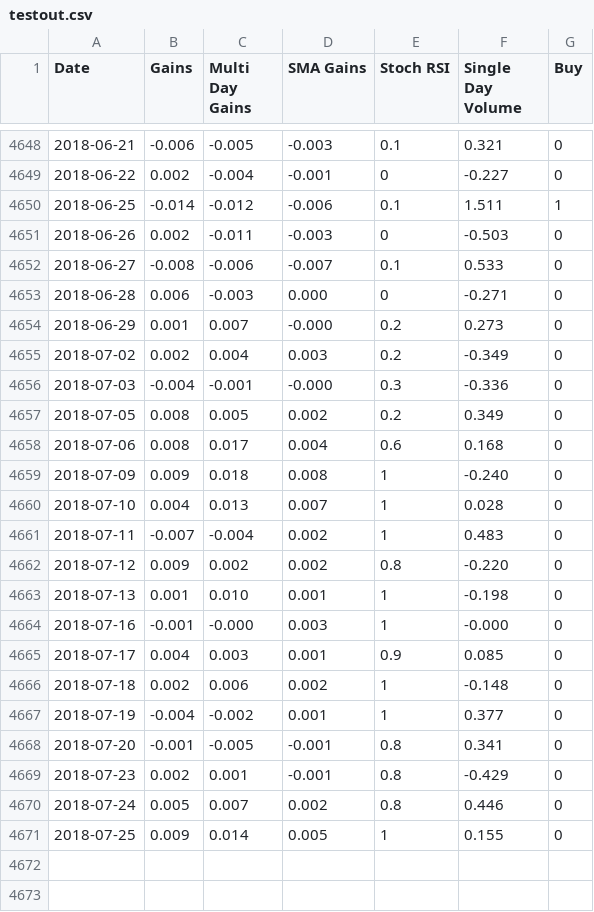
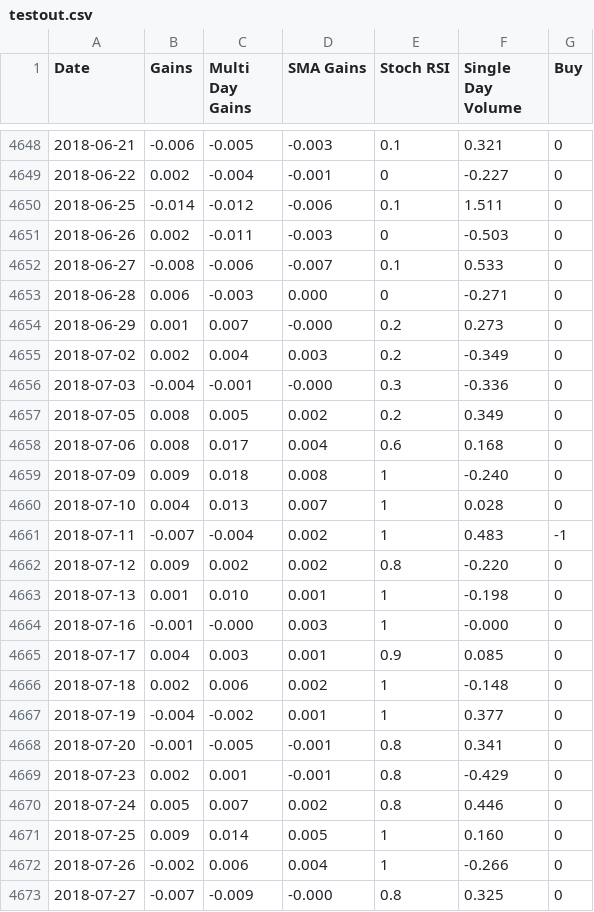
Before and after one commit to dev-dude/stock-trainer, a CSV file: public/testout.csv, drawn as a sheet; only a part is shown, gaps mark what is left out.

```diff
--- a/public/testout.csv
+++ b/public/testout.csv
@@ -4649,3 +4649,3 @@ Date,Gains,Multi Day Gains,SMA Gains,Stoch RSI,Single Day Volume,Buy
 2018-06-22,0.002,-0.004,-0.001,0,-0.227,0
-2018-06-25,-0.014,-0.012,-0.006,0.1,1.511,1
+2018-06-25,-0.014,-0.012,-0.006,0.1,1.511,0
 2018-06-26,0.002,-0.011,-0.003,0,-0.503,0
@@ -4660,3 +4660,3 @@ Date,Gains,Multi Day Gains,SMA Gains,Stoch RSI,Single Day Volume,Buy
 2018-07-10,0.004,0.013,0.007,1,0.028,0
-2018-07-11,-0.007,-0.004,0.002,1,0.483,0
+2018-07-11,-0.007,-0.004,0.002,1,0.483,-1
 2018-07-12,0.009,0.002,0.002,0.8,-0.220,0
@@ -4670,2 +4670,4 @@ Date,Gains,Multi Day Gains,SMA Gains,Stoch RSI,Single Day Volume,Buy
 2018-07-24,0.005,0.007,0.002,0.8,0.446,0
-2018-07-25,0.009,0.014,0.005,1,0.155,0
+2018-07-25,0.009,0.014,0.005,1,0.160,0
+2018-07-26,-0.002,0.006,0.004,1,-0.266,0
+2018-07-27,-0.007,-0.009,-0.000,0.8,0.325,0
```
Also changed, not shown: test.csv, 4 other files.
